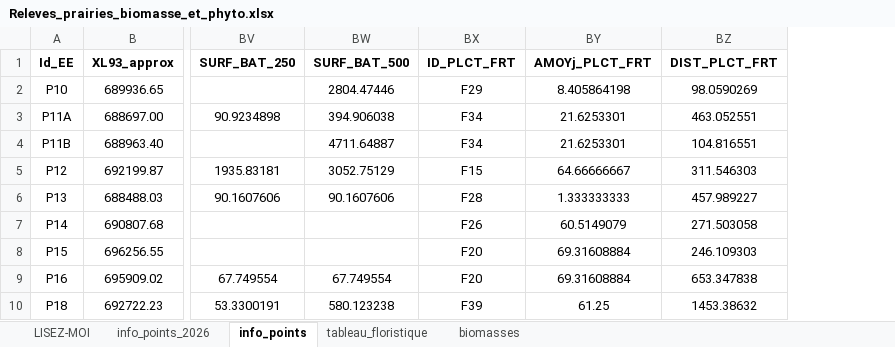
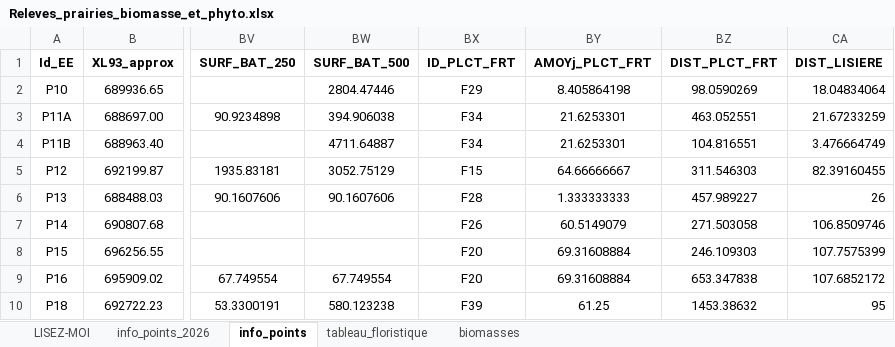
Before and after one commit to Gaban07/Analyses_Aubrac, an Excel workbook: prairies/data/Releves_prairies_biomasse_et_phyto.xlsx, sheet info_points, drawn as a sheet; only a part is shown, gaps mark what is left out; values as stored, in another font and other column widths than the file's, no borders; the diff names each change by its address in the sheet, - before the commit and + after, or states it on an @@ line.

```diff
--- a/prairies/data/Releves_prairies_biomasse_et_phyto.xlsx (sheet info_points)
+++ b/prairies/data/Releves_prairies_biomasse_et_phyto.xlsx (sheet info_points)
+column CA (DIST_LISIERE), rows 2-10: 18.04834064 | 21.67233259 | 3.476664749 | 82.39160455 | 26 | 106.8509746 | 107.7575399 | 107.6852172 | 95
```
Also changed, not shown: foret/data/abroutissement_foret_2026.xlsx, 4 other files.
